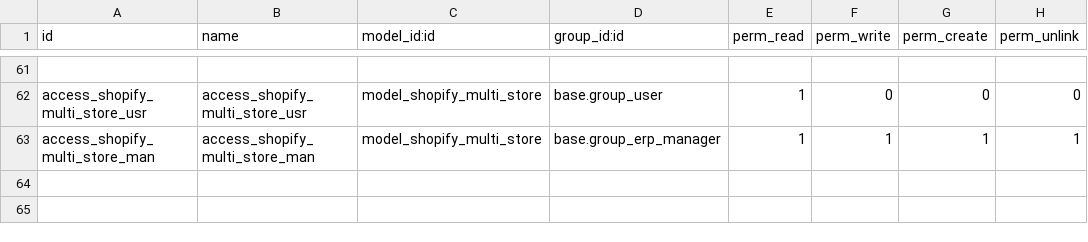
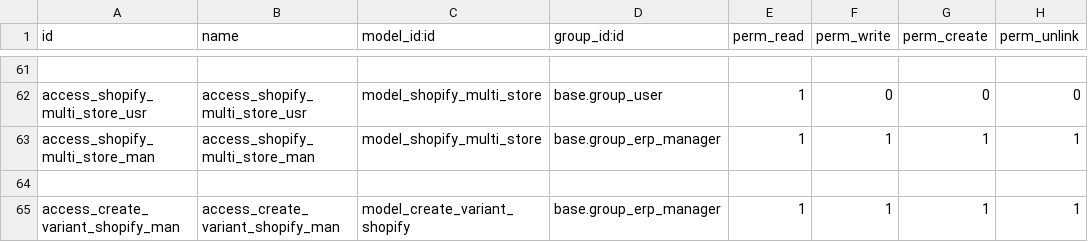
Before and after one commit to nadir-messaoudene/linus, a CSV file: syncoria_shopify/security/ir.model.access.csv, drawn as a sheet; only a part is shown, gaps mark what is left out.

Commit message:
[ADD] syncoria_shopify: create product.product with Instance selection

```diff
--- a/syncoria_shopify/security/ir.model.access.csv
+++ b/syncoria_shopify/security/ir.model.access.csv
@@ -63 +63,3 @@ access_shopify_multi_store_usr,access_shopify_multi_store_usr,model_shopify_mult
 access_shopify_multi_store_man,access_shopify_multi_store_man,model_shopify_multi_store,base.group_erp_manager,1,1,1,1
+
+access_create_variant_shopify_man,access_create_variant_shopify_man,model_create_variant_shopify,base.group_erp_manager,1,1,1,1
```
Also changed, not shown: 9 other files.
